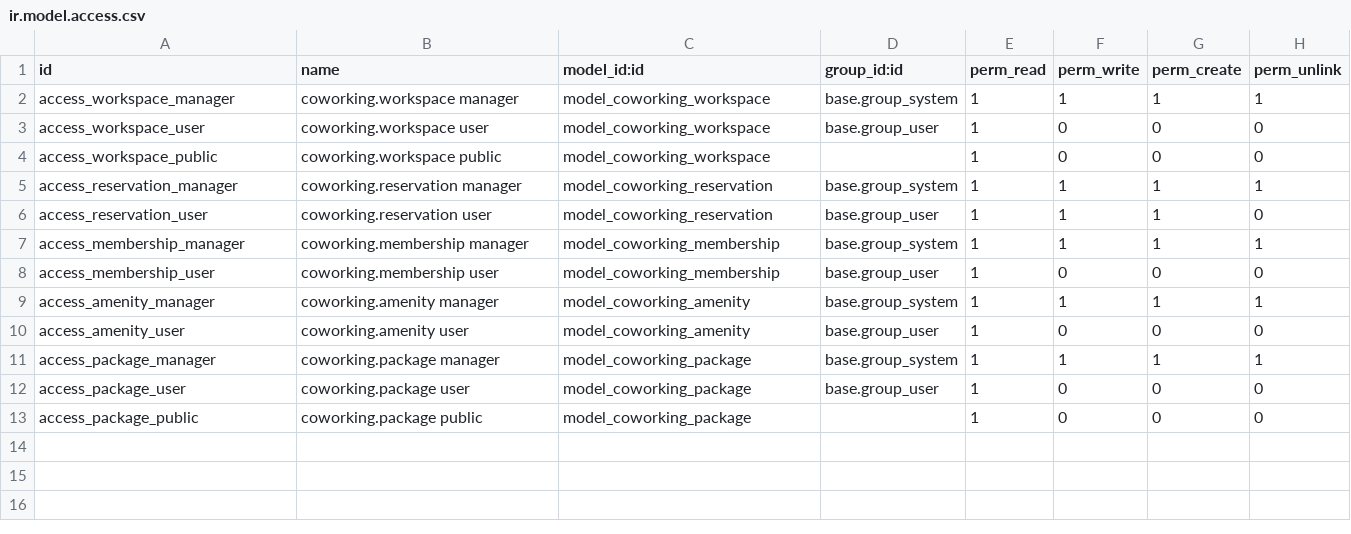
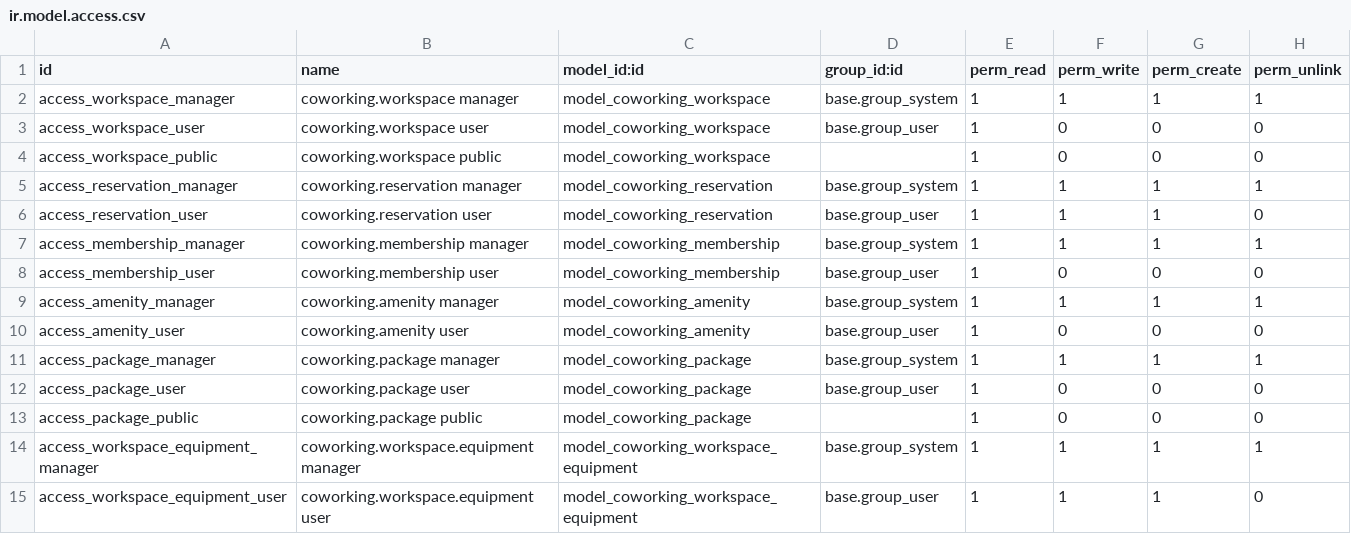
Before and after one commit to WorkingLocal/odoo-workinglocal, a CSV file: addons/coworking_reservation/security/ir.model.access.csv, drawn as a sheet.

Commit message:
feat: uitrusting per werkplek + verdiep+3 event-pakket + appartement-nuance
Nieuw model coworking.workspace.equipment (bureau/stoel/monitorarm/...
per werkplek bijhouden, optioneel gekoppeld aan een productcatalogus-
item), tab "Uitrusting" op het werkplek-formulier.

Verduidelijking na overleg met Working Local: verdiep +3 is losse
verhuur (per helft of volledig voor events, definitieve invulling
volgt nog) — nieuw pakket "Verdiep +3 volledig (Event)". Appartementen
zijn high-end, gericht op expats/bedrijven, met prijsnuance voor de
buurt (Anderlecht) toegevoegd aan de omschrijving.

```diff
--- a/addons/coworking_reservation/security/ir.model.access.csv
+++ b/addons/coworking_reservation/security/ir.model.access.csv
@@ -13 +13,3 @@ access_package_user,coworking.package user,model_coworking_package,base.group_us
 access_package_public,coworking.package public,model_coworking_package,,1,0,0,0
+access_workspace_equipment_manager,coworking.workspace.equipment manager,model_coworking_workspace_equipment,base.group_system,1,1,1,1
+access_workspace_equipment_user,coworking.workspace.equipment user,model_coworking_workspace_equipment,base.group_user,1,1,1,0
```
Also changed, not shown: 6 other files.
